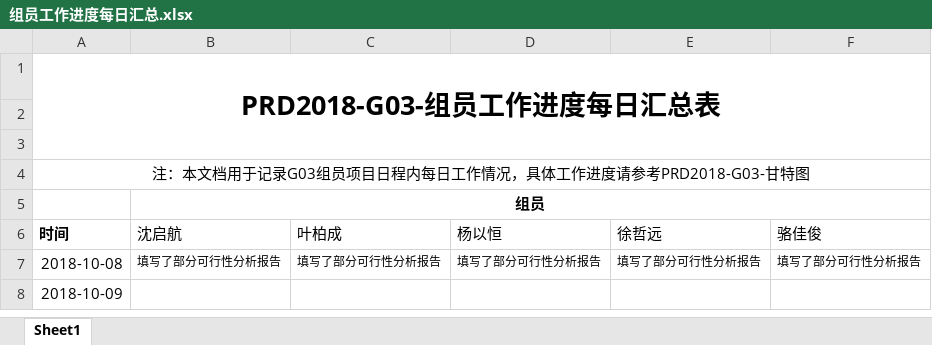
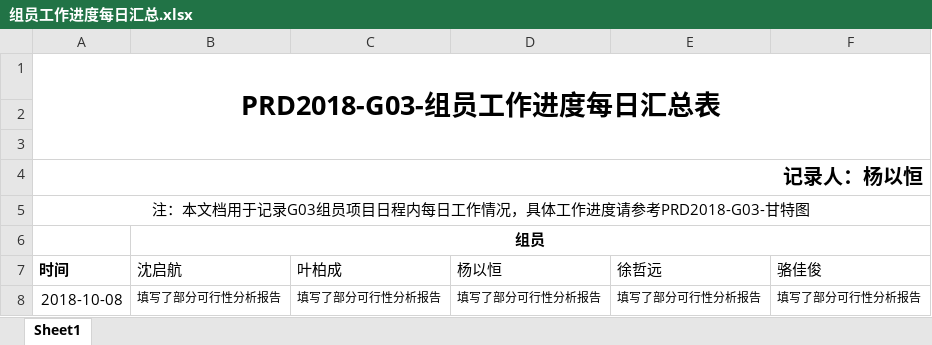
Before and after one commit to PRD2018-G03/PRD2018-G03-SoftwareEngineeringProject, an Excel workbook: 非受控文档/3_杨以恒/组员工作进度每日汇总.xlsx, sheet Sheet1, drawn as a sheet; only a part is shown; the shorter side is filled out with more unchanged rows; values as stored, in another font and other column widths than the file's, no borders; the diff names each change by its address in the sheet, - before the commit and + after, or states it on an @@ line.

Commit message:
Update 非受控文档/3_杨以恒/组员工作进度每日汇总.xlsx

```diff
--- a/非受控文档/3_杨以恒/组员工作进度每日汇总.xlsx (sheet Sheet1)
+++ b/非受控文档/3_杨以恒/组员工作进度每日汇总.xlsx (sheet Sheet1)
+row 4: 记录人：杨以恒
```
